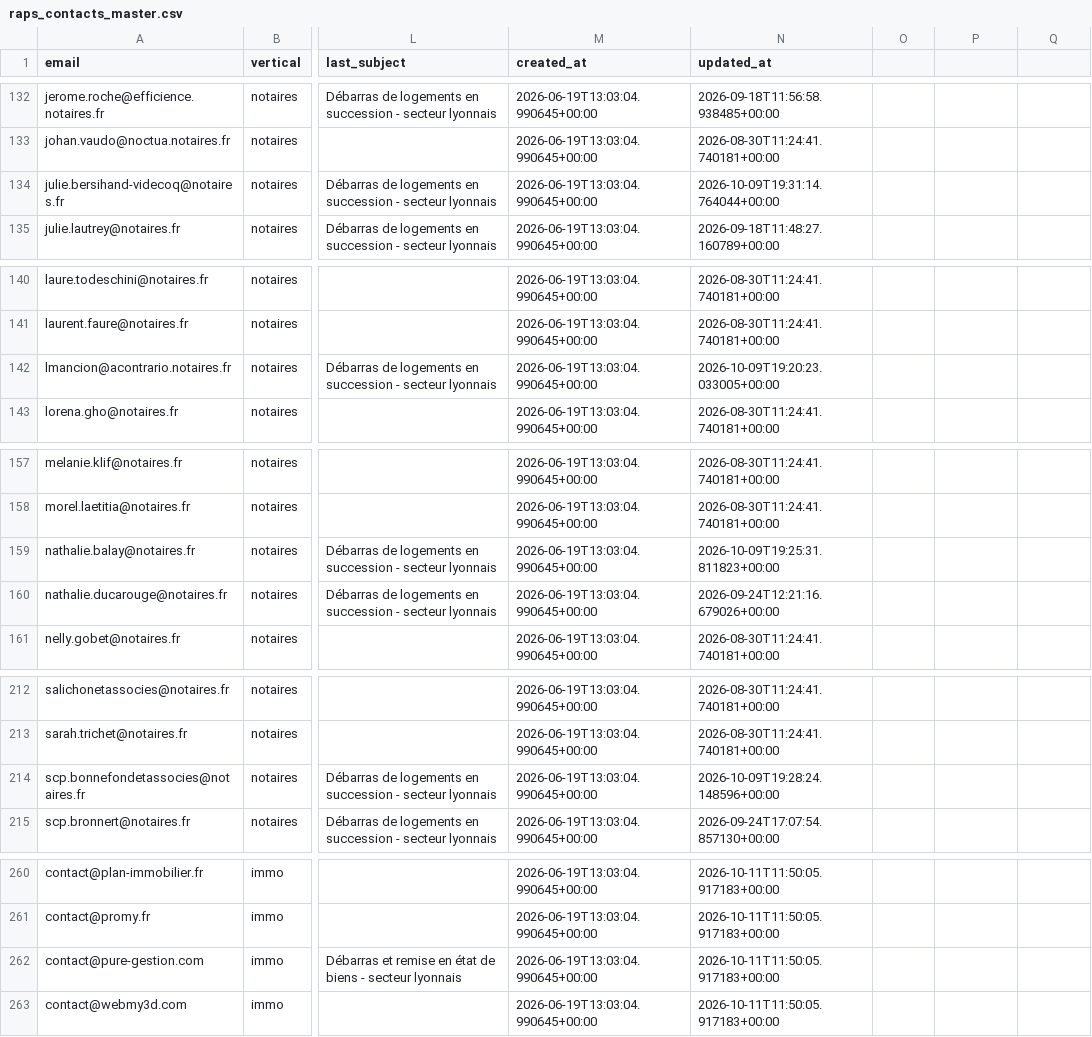
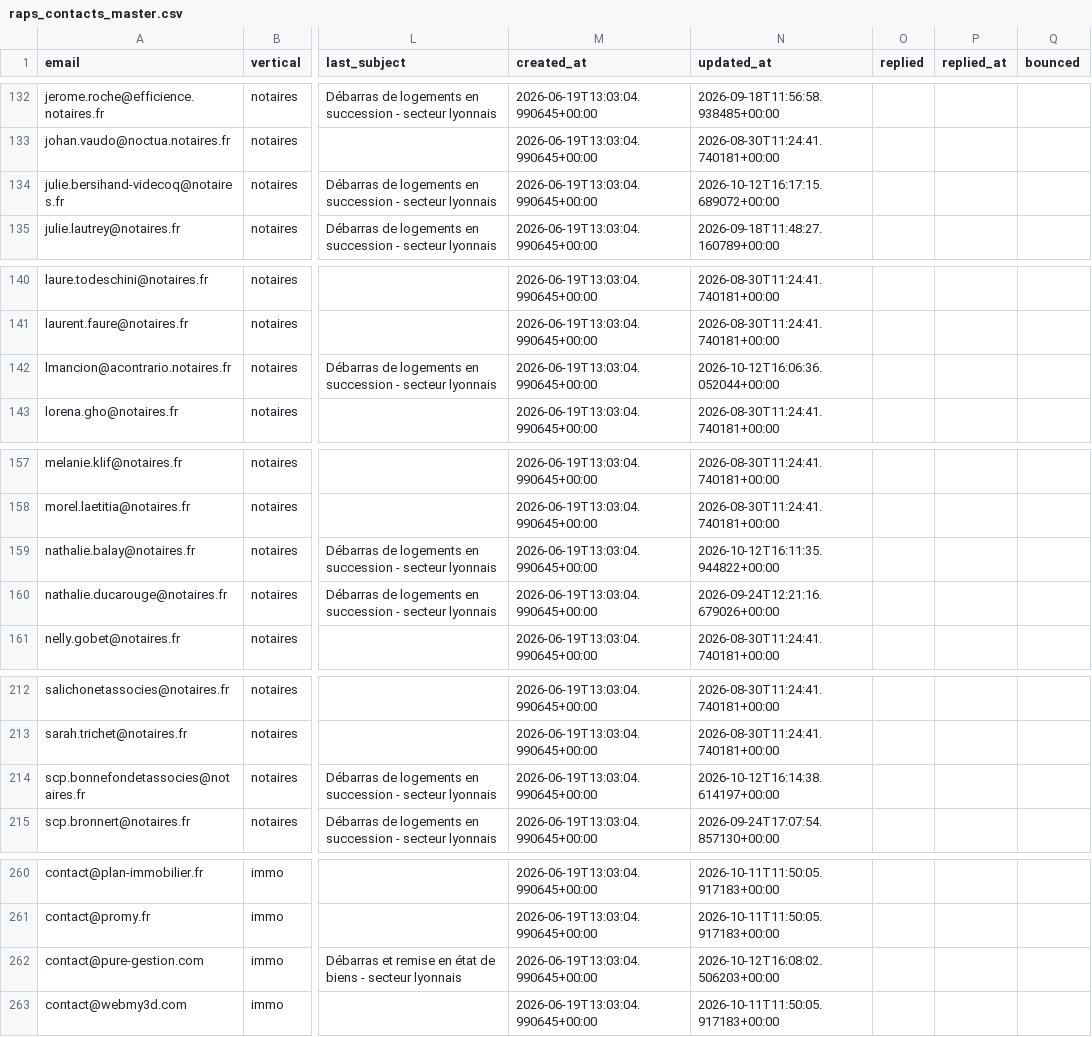
Before and after one commit to Romtaug/RAPS-Prospection, a CSV file: emailing/data/raps_contacts_master.csv, drawn as a sheet; only a part is shown, gaps mark what is left out; the diff covers the shown part only; the diff names each change by its address in the sheet, - before the commit and + after, or states it on an @@ line.

```diff
--- a/emailing/data/raps_contacts_master.csv
+++ b/emailing/data/raps_contacts_master.csv
-O1: (empty)
+O1: replied
-P1: (empty)
+P1: replied_at
-Q1: (empty)
+Q1: bounced
-N134 (updated_at): 2026-10-09T19:31:14.764044+00:00
+N134 (updated_at): 2026-10-12T16:17:15.689072+00:00
-N142 (updated_at): 2026-10-09T19:20:23.033005+00:00
+N142 (updated_at): 2026-10-12T16:06:36.052044+00:00
-N159 (updated_at): 2026-10-09T19:25:31.811823+00:00
+N159 (updated_at): 2026-10-12T16:11:35.944822+00:00
-N214 (updated_at): 2026-10-09T19:28:24.148596+00:00
+N214 (updated_at): 2026-10-12T16:14:38.614197+00:00
-N262 (updated_at): 2026-10-11T11:50:05.917183+00:00
+N262 (updated_at): 2026-10-12T16:08:02.506203+00:00
```
Also changed, not shown: 5 edited cells elsewhere in this file.
